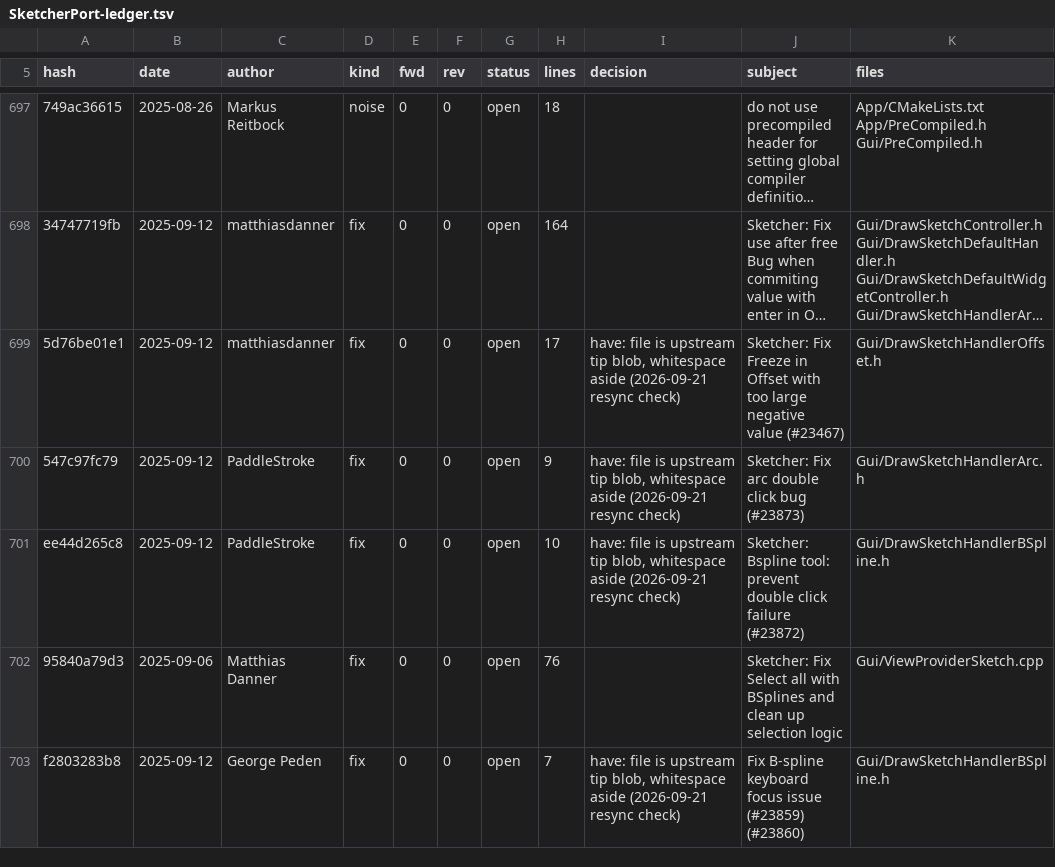
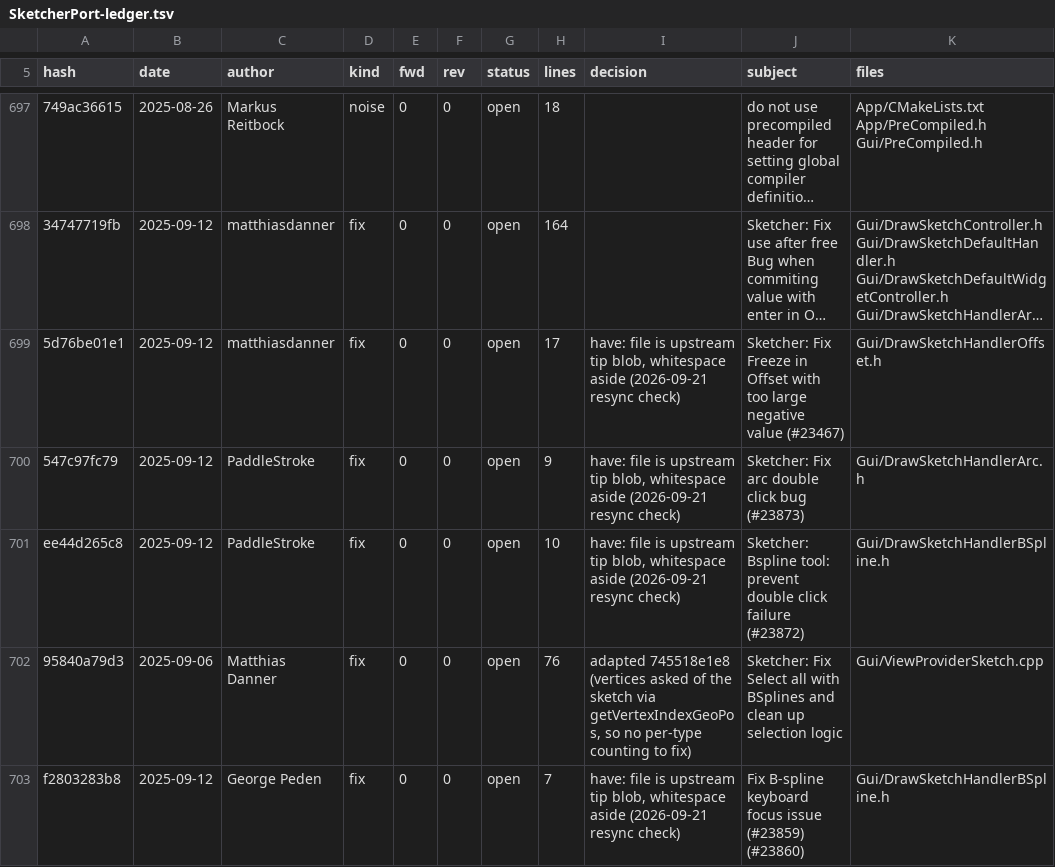
Before and after one commit to realthunder/FreeCAD, a TSV file: docs/SketcherPort-ledger.tsv, drawn as a sheet; only a part is shown, gaps mark what is left out; long unchanged cells end in …; the diff covers the shown part only; the diff names each change by its address in the sheet, - before the commit and + after, or states it on an @@ line.

```diff
--- a/docs/SketcherPort-ledger.tsv
+++ b/docs/SketcherPort-ledger.tsv
-I702 (decision): (empty)
+I702 (decision): adapted 745518e1e8 (vertices asked of the sketch via getVertexIndexGeoPos, so no per-type counting to fix)
```
Also changed, not shown: 8 edited cells elsewhere in this file, 1 other file.
